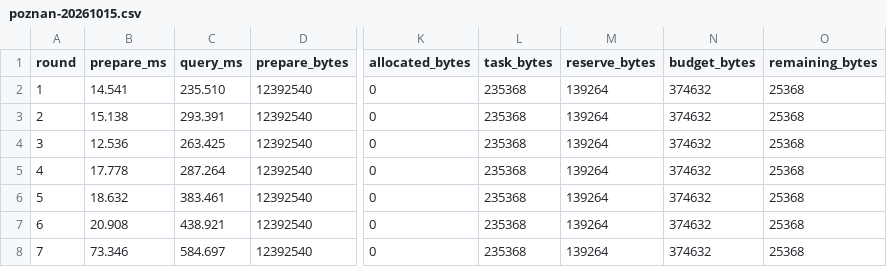
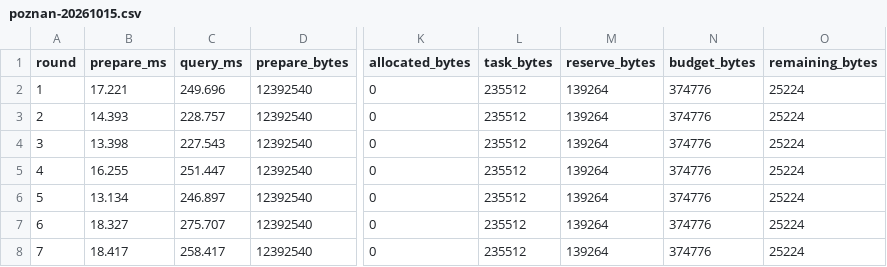
Before and after one commit to no-std-rs/timetable, a CSV file: benchmarks/poznan-20261015.csv, drawn as a sheet; only a part is shown, gaps mark what is left out; the diff names each change by its address in the sheet, - before the commit and + after, or states it on an @@ line.

```diff
--- a/benchmarks/poznan-20261015.csv
+++ b/benchmarks/poznan-20261015.csv
-B2 (prepare_ms): 14.541
+B2 (prepare_ms): 17.221
-C2 (query_ms): 235.510
+C2 (query_ms): 249.696
-L2:L8 (task_bytes): 235368
+L2:L8 (task_bytes): 235512
-N2:N8 (budget_bytes): 374632
+N2:N8 (budget_bytes): 374776
-O2:O8 (remaining_bytes): 25368
+O2:O8 (remaining_bytes): 25224
-B3 (prepare_ms): 15.138
+B3 (prepare_ms): 14.393
-C3 (query_ms): 293.391
+C3 (query_ms): 228.757
-B4 (prepare_ms): 12.536
+B4 (prepare_ms): 13.398
-C4 (query_ms): 263.425
+C4 (query_ms): 227.543
-B5 (prepare_ms): 17.778
+B5 (prepare_ms): 16.255
-C5 (query_ms): 287.264
+C5 (query_ms): 251.447
-B6 (prepare_ms): 18.632
+B6 (prepare_ms): 13.134
-C6 (query_ms): 383.461
+C6 (query_ms): 246.897
-B7 (prepare_ms): 20.908
+B7 (prepare_ms): 18.327
-C7 (query_ms): 438.921
+C7 (query_ms): 275.707
-B8 (prepare_ms): 73.346
+B8 (prepare_ms): 18.417
-C8 (query_ms): 584.697
+C8 (query_ms): 258.417
```
Also changed, not shown: 8 other files.
